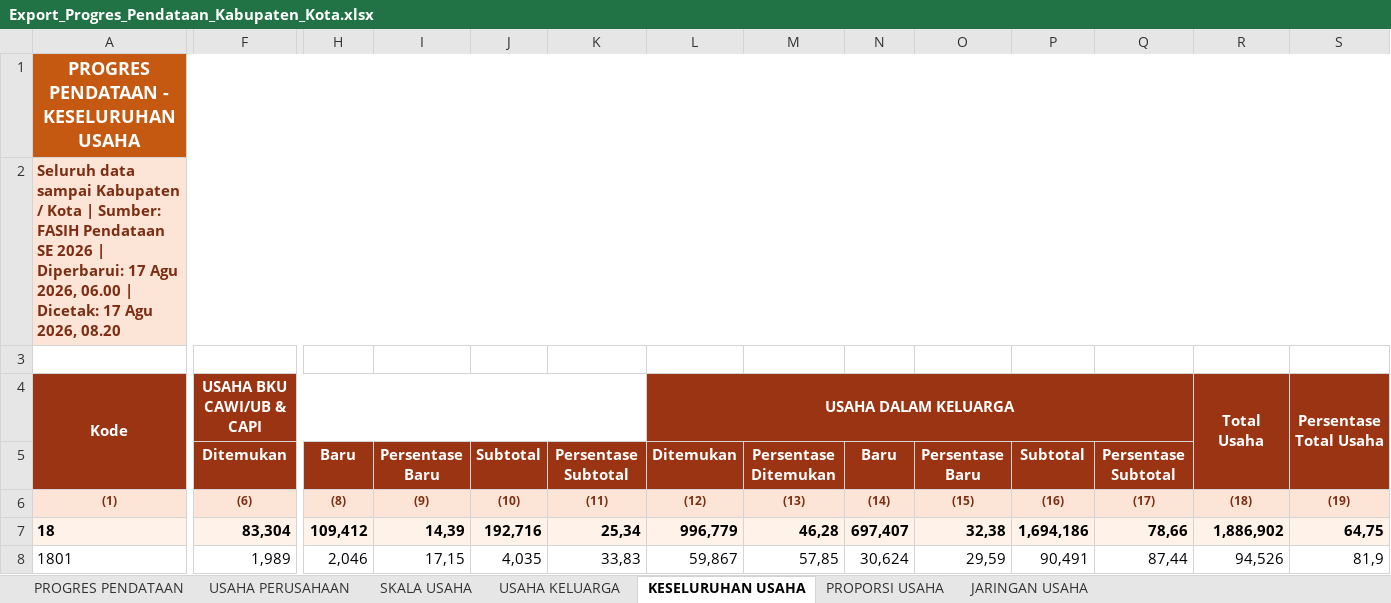
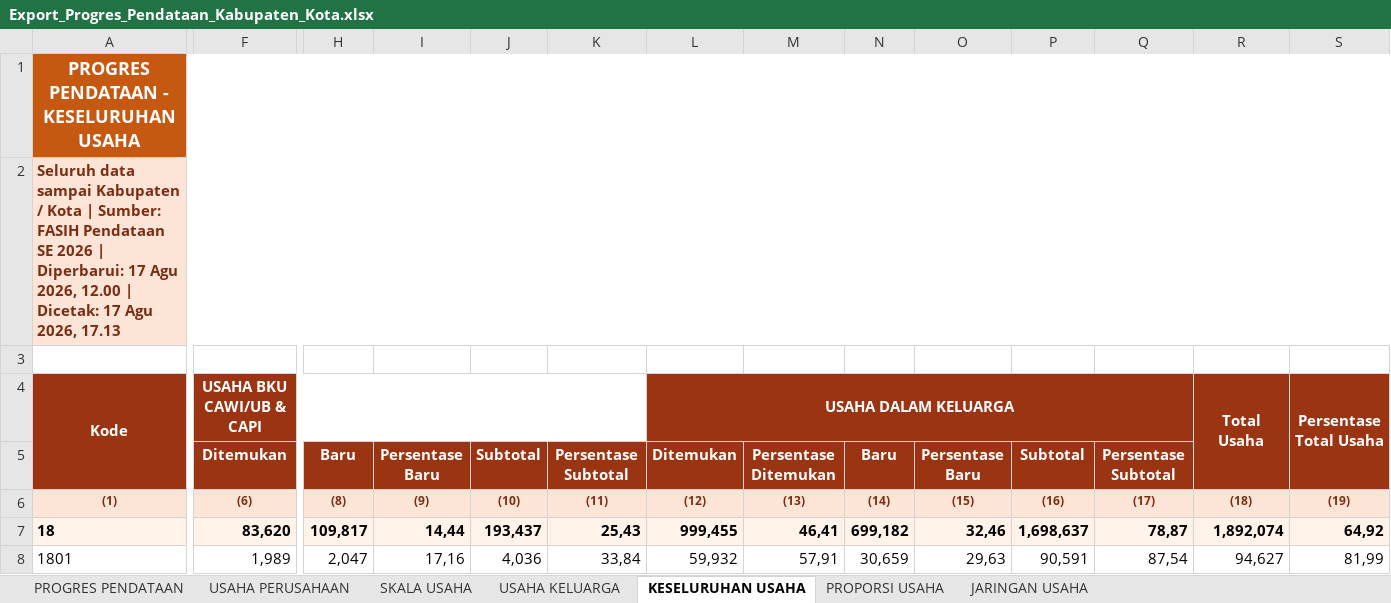
Before and after one commit to stathub1800/SE2026, an Excel workbook: data/Export_Progres_Pendataan_Kabupaten_Kota.xlsx, sheet KESELURUHAN USAHA, drawn as a sheet; only a part is shown, gaps mark what is left out; values as stored, in another font and other column widths than the file's, no borders; the diff covers the shown part only; the diff names each change by its address in the sheet, - before the commit and + after, or states it on an @@ line.

```diff
--- a/data/Export_Progres_Pendataan_Kabupaten_Kota.xlsx (sheet KESELURUHAN USAHA)
+++ b/data/Export_Progres_Pendataan_Kabupaten_Kota.xlsx (sheet KESELURUHAN USAHA)
-A2: …Agu 2026, 06.00 | Dicetak: 17 Agu 2026, 08.20
+A2: …Agu 2026, 12.00 | Dicetak: 17 Agu 2026, 17.13
-F7: 83,304
+F7: 83,620
-H7: 109,412
+H7: 109,817
-I7: 14,39
+I7: 14,44
-J7: 192,716
+J7: 193,437
-K7: 25,34
+K7: 25,43
-L7: 996,779
+L7: 999,455
-M7: 46,28
+M7: 46,41
-N7: 697,407
+N7: 699,182
-O7: 32,38
+O7: 32,46
-P7: 1,694,186
+P7: 1,698,637
-Q7: 78,66
+Q7: 78,87
-R7: 1,886,902
+R7: 1,892,074
-S7: 64,75
+S7: 64,92
-H8: 2,046
+H8: 2,047
-I8: 17,15
+I8: 17,16
-J8: 4,035
+J8: 4,036
-K8: 33,83
+K8: 33,84
-L8: 59,867
+L8: 59,932
-M8: 57,85
+M8: 57,91
-N8: 30,624
+N8: 30,659
-O8: 29,59
+O8: 29,63
-P8: 90,491
+P8: 90,591
-Q8: 87,44
+Q8: 87,54
-R8: 94,526
+R8: 94,627
-S8: 81,9
+S8: 81,99
```
Also changed, not shown: 1 added row, 1 removed row and 195 edited cells elsewhere in this sheet, sheet USAHA PERUSAHAAN, sheet USAHA KELUARGA, sheet PROPORSI PERTANIAN NON PERTANIA, sheet PROGRES PENDATAAN, sheet SKALA USAHA, sheet PROPORSI USAHA, 1 more sheet, data/Export_Progres_Pemutakhiran_Keluarga_Kabupaten_Kota.xlsx, 1 other file.
